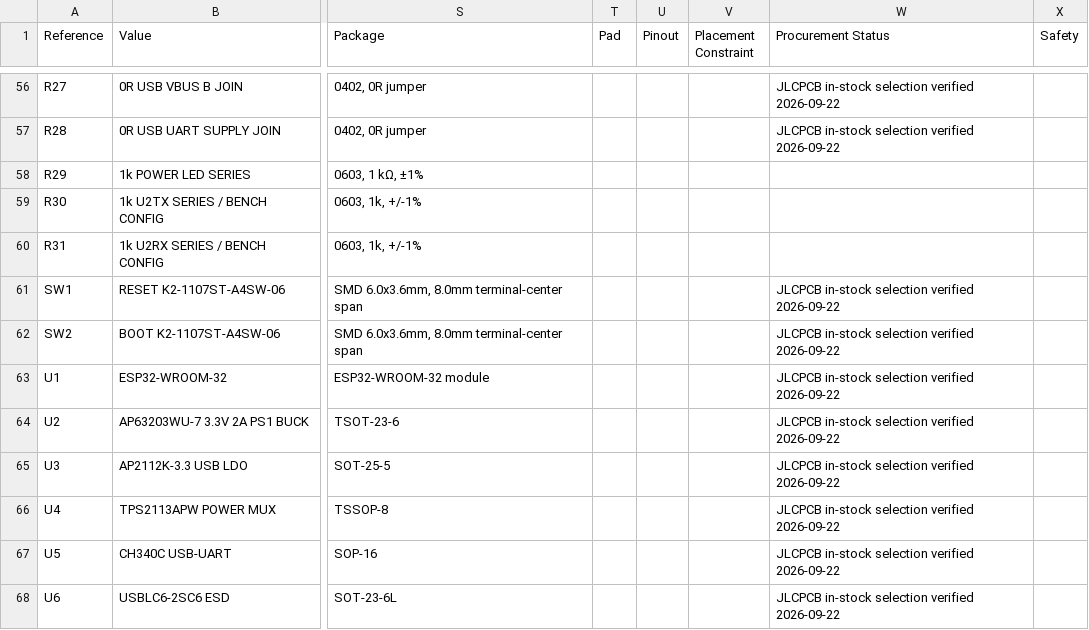
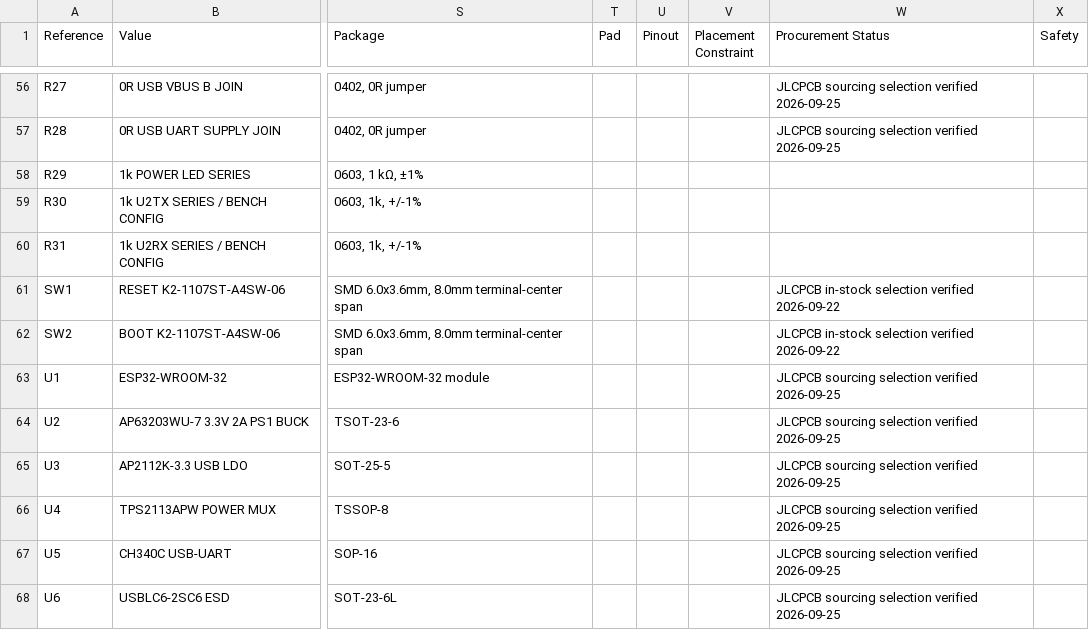
Before and after one commit to fabPlane/playbridge-ps1-wireless-adapter, a CSV file: versions/v3.0-ps1-serial-harness/exports/assembly-bom.csv, drawn as a sheet; only a part is shown, gaps mark what is left out; the diff covers the shown part only; the diff names each change by its address in the sheet, - before the commit and + after, or states it on an @@ line.

Commit message:
Use stocked JLCPCB assembly parts

```diff
--- a/versions/v3.0-ps1-serial-harness/exports/assembly-bom.csv
+++ b/versions/v3.0-ps1-serial-harness/exports/assembly-bom.csv
-W56:W57 (Procurement Status): JLCPCB in-stock selection verified 2026-09-22
+W56:W57 (Procurement Status): JLCPCB sourcing selection verified 2026-09-25
-W63:W68 (Procurement Status): JLCPCB in-stock selection verified 2026-09-22
+W63:W68 (Procurement Status): JLCPCB sourcing selection verified 2026-09-25
```
Also changed, not shown: 84 edited cells elsewhere in this file, versions/v3.0-ps1-serial-harness/exports/assembly-cpl.csv, versions/v3.0-ps1-serial-harness/exports/bom.csv, 39 other files.
